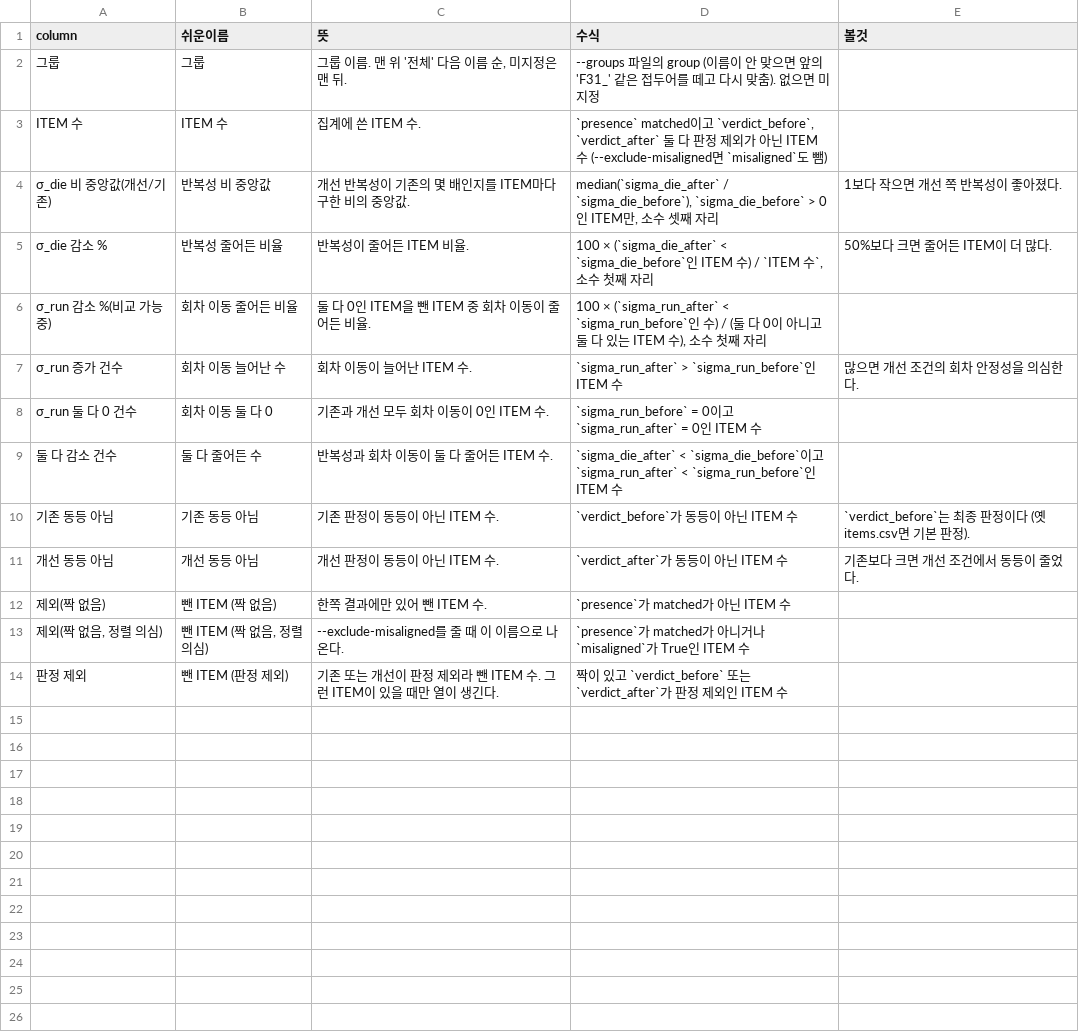
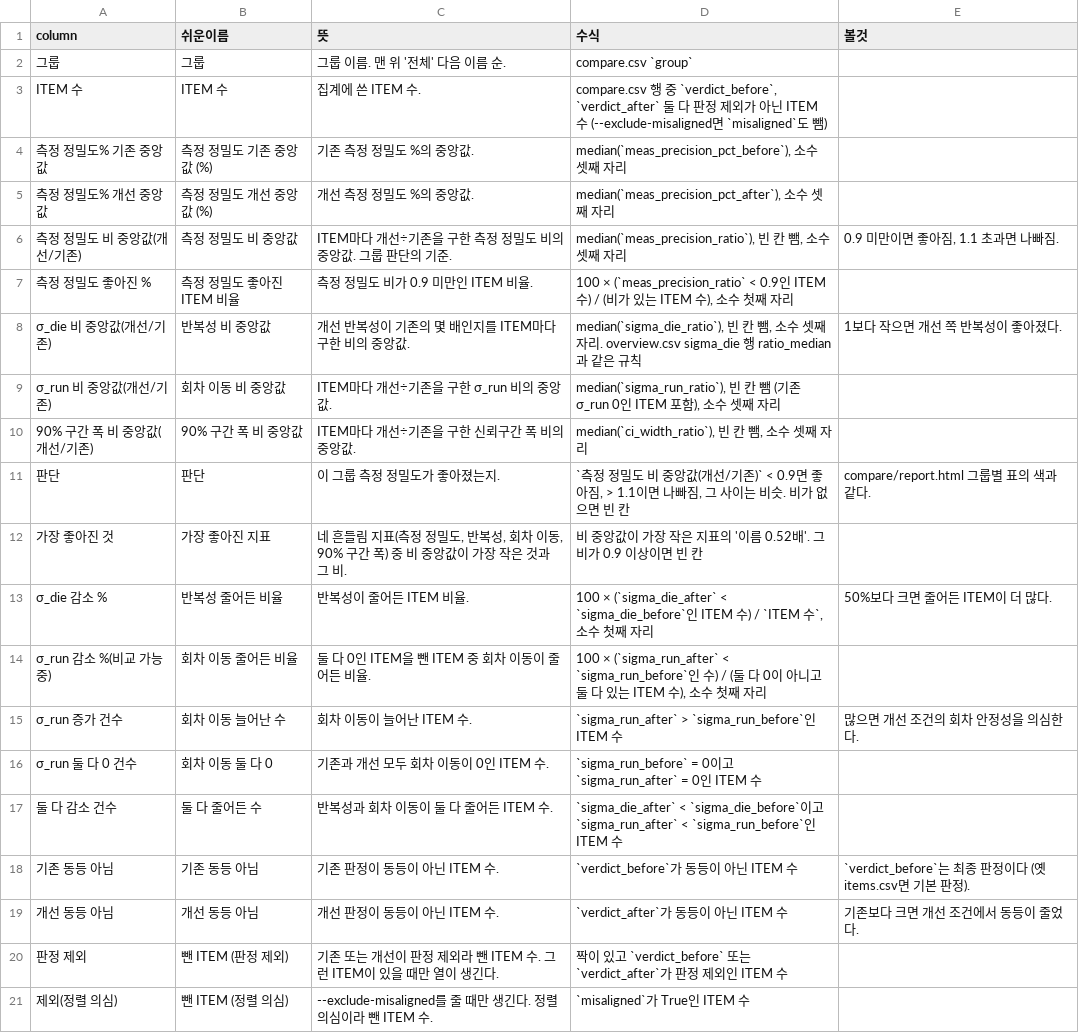
Before and after one commit to pineskyeo/dc-infra-compare, a CSV file: docs/columns/group_summary.csv, drawn as a sheet.

```diff
--- a/docs/columns/group_summary.csv
+++ b/docs/columns/group_summary.csv
@@ -1,5 +1,13 @@
 column,쉬운이름,뜻,수식,볼것
-그룹,그룹,"그룹 이름. 맨 위 '전체' 다음 이름 순, 미지정은 맨 뒤.",--groups 파일의 group (이름이 안 맞으면 앞의 'F31_' 같은 접두어를 떼고 다시 맞춤). 없으면 미지정,
-ITEM 수,ITEM 수,집계에 쓴 ITEM 수.,"`presence` matched이고 `verdict_before`, `verdict_after` 둘 다 판정 제외가 아닌 ITEM 수 (--exclude-misaligned면 `misaligned`도 뺌)",
-σ_die 비 중앙값(개선/기존),반복성 비 중앙값,개선 반복성이 기존의 몇 배인지를 ITEM마다 구한 비의 중앙값.,"median(`sigma_die_after` / `sigma_die_before`), `sigma_die_before` > 0인 ITEM만, 소수 셋째 자리",1보다 작으면 개선 쪽 반복성이 좋아졌다.
+그룹,그룹,그룹 이름. 맨 위 '전체' 다음 이름 순.,compare.csv `group`,
+ITEM 수,ITEM 수,집계에 쓴 ITEM 수.,"compare.csv 행 중 `verdict_before`, `verdict_after` 둘 다 판정 제외가 아닌 ITEM 수 (--exclude-misaligned면 `misaligned`도 뺌)",
+측정 정밀도% 기존 중앙값,측정 정밀도 기존 중앙값 (%),기존 측정 정밀도 %의 중앙값.,"median(`meas_precision_pct_before`), 소수 셋째 자리",
+측정 정밀도% 개선 중앙값,측정 정밀도 개선 중앙값 (%),개선 측정 정밀도 %의 중앙값.,"median(`meas_precision_pct_after`), 소수 셋째 자리",
+측정 정밀도 비 중앙값(개선/기존),측정 정밀도 비 중앙값,ITEM마다 개선÷기존을 구한 측정 정밀도 비의 중앙값. 그룹 판단의 기준.,"median(`meas_precision_ratio`), 빈 칸 뺌, 소수 셋째 자리","0.9 미만이면 좋아짐, 1.1 초과면 나빠짐."
+측정 정밀도 좋아진 %,측정 정밀도 좋아진 ITEM 비율,측정 정밀도 비가 0.9 미만인 ITEM 비율.,"100 × (`meas_precision_ratio` < 0.9인 ITEM 수) / (비가 있는 ITEM 수), 소수 첫째 자리",
+σ_die 비 중앙값(개선/기존),반복성 비 중앙값,개선 반복성이 기존의 몇 배인지를 ITEM마다 구한 비의 중앙값.,"median(`sigma_die_ratio`), 빈 칸 뺌, 소수 셋째 자리. overview.csv sigma_die 행 ratio_median과 같은 규칙",1보다 작으면 개선 쪽 반복성이 좋아졌다.
+σ_run 비 중앙값(개선/기존),회차 이동 비 중앙값,ITEM마다 개선÷기존을 구한 σ_run 비의 중앙값.,"median(`sigma_run_ratio`), 빈 칸 뺌 (기존 σ_run 0인 ITEM 포함), 소수 셋째 자리",
+90% 구간 폭 비 중앙값(개선/기존),90% 구간 폭 비 중앙값,ITEM마다 개선÷기존을 구한 신뢰구간 폭 비의 중앙값.,"median(`ci_width_ratio`), 빈 칸 뺌, 소수 셋째 자리",
+판단,판단,이 그룹 측정 정밀도가 좋아졌는지.,"`측정 정밀도 비 중앙값(개선/기존)` < 0.9면 좋아짐, > 1.1이면 나빠짐, 그 사이는 비슷. 비가 없으면 빈 칸",compare/report.html 그룹별 표의 색과 같다.
+가장 좋아진 것,가장 좋아진 지표,"네 흔들림 지표(측정 정밀도, 반복성, 회차 이동, 90% 구간 폭) 중 비 중앙값이 가장 작은 것과 그 비.",비 중앙값이 가장 작은 지표의 '이름 0.52배'. 그 비가 0.9 이상이면 빈 칸,
 σ_die 감소 %,반복성 줄어든 비율,반복성이 줄어든 ITEM 비율.,"100 × (`sigma_die_after` < `sigma_die_before`인 ITEM 수) / `ITEM 수`, 소수 첫째 자리",50%보다 크면 줄어든 ITEM이 더 많다.
@@ -11,4 +19,3 @@ ITEM 수,ITEM 수,집계에 쓴 ITEM 수.,"`presence` matched이고 `verdict_bef
 개선 동등 아님,개선 동등 아님,개선 판정이 동등이 아닌 ITEM 수.,`verdict_after`가 동등이 아닌 ITEM 수,기존보다 크면 개선 조건에서 동등이 줄었다.
-제외(짝 없음),뺀 ITEM (짝 없음),한쪽 결과에만 있어 뺀 ITEM 수.,`presence`가 matched가 아닌 ITEM 수,
-"제외(짝 없음, 정렬 의심)","뺀 ITEM (짝 없음, 정렬 의심)",--exclude-misaligned를 줄 때 이 이름으로 나온다.,`presence`가 matched가 아니거나 `misaligned`가 True인 ITEM 수,
 판정 제외,뺀 ITEM (판정 제외),기존 또는 개선이 판정 제외라 뺀 ITEM 수. 그런 ITEM이 있을 때만 열이 생긴다.,짝이 있고 `verdict_before` 또는 `verdict_after`가 판정 제외인 ITEM 수,
+제외(정렬 의심),뺀 ITEM (정렬 의심),--exclude-misaligned를 줄 때만 생긴다. 정렬 의심이라 뺀 ITEM 수.,`misaligned`가 True인 ITEM 수,
```
Also changed, not shown: docs/columns/compare.csv, docs/columns/stability_by_group.csv, 28 other files.
